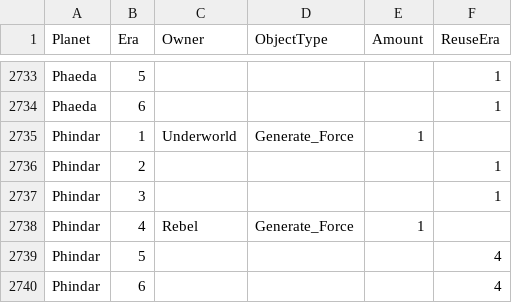
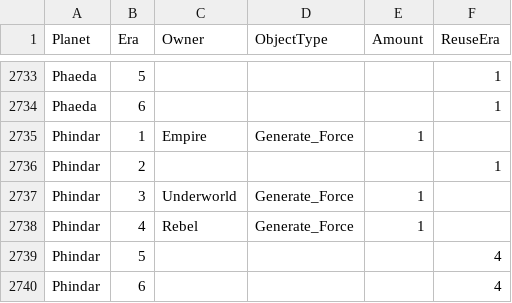
Before and after one commit to ThrawnsRevenge/EaWXStartingForces, a CSV file: RevStartingForces.csv, drawn as a sheet; only a part is shown, gaps mark what is left out.

Commit message:
Phindar Rep Era 1-2

```diff
--- a/RevStartingForces.csv
+++ b/RevStartingForces.csv
@@ -2734,5 +2734,5 @@ Phaeda,5,,,,1
 Phaeda,6,,,,1
-Phindar,1,Underworld,Generate_Force,1,
+Phindar,1,Empire,Generate_Force,1,
 Phindar,2,,,,1
-Phindar,3,,,,1
+Phindar,3,Underworld,Generate_Force,1,
 Phindar,4,Rebel,Generate_Force,1,
```
